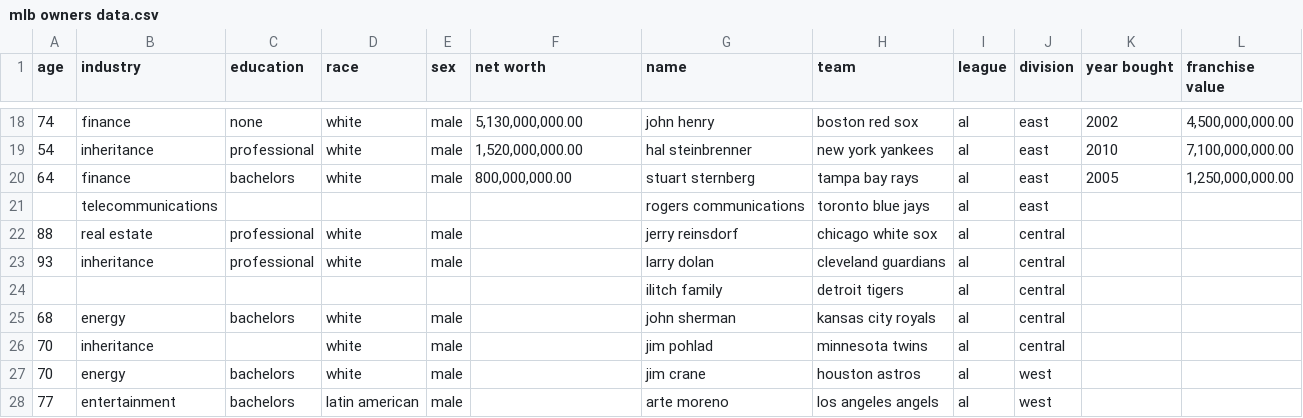
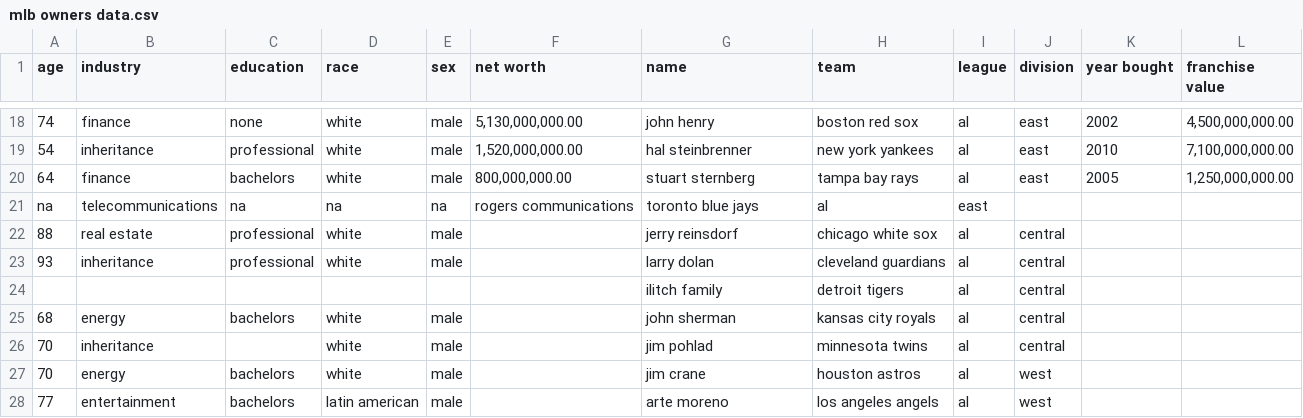
Before and after one commit to SterlingIvey/Baseball-Owner-Demographic-Data-Analyzer, a CSV file: mlb owners data.csv, drawn as a sheet; only a part is shown, gaps mark what is left out; removed rows and columns are numbered as before the commit, all else as after; the diff names each change by its address in the sheet, - before the commit and + after, or states it on an @@ line.

Commit message:
Update mlb owners data.csv
Tweaked entity information for Rogers Communications.

```diff
--- a/mlb owners data.csv
+++ b/mlb owners data.csv
-row 21:  | telecommunications |  |  |  |  | rogers communications | toronto blue jays | al | east
+row 21: na | telecommunications | na | na | na | rogers communications | toronto blue jays | al | east
```
